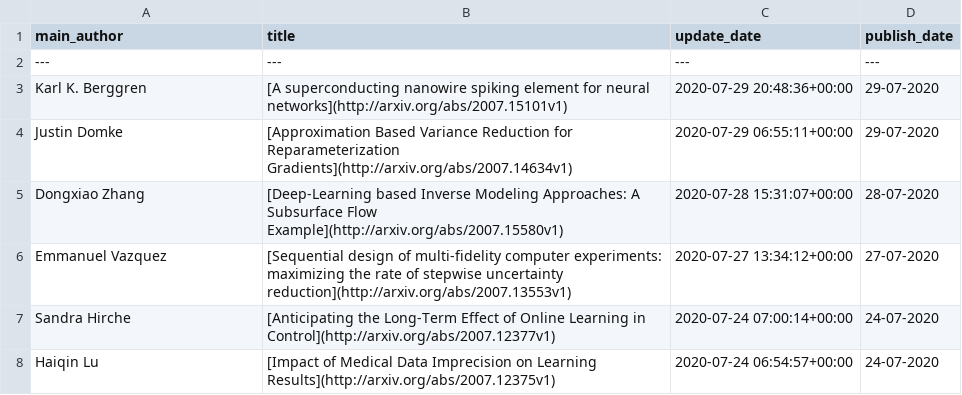
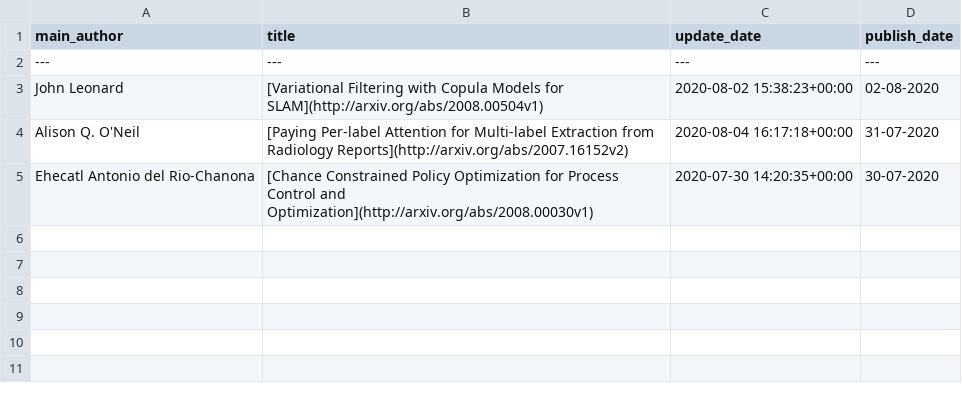
Before and after one commit to egstatsml/arxivsearch, a CSV file: mcmc/new_df.csv, drawn as a sheet.

```diff
--- a/mcmc/new_df.csv
+++ b/mcmc/new_df.csv
@@ -2,7 +2,4 @@ main_author|title|update_date|publish_date
 ---|---|---|---
-Karl K. Berggren|[A superconducting nanowire spiking element for neural networks](http://arxiv.org/abs/2007.15101v1)|2020-07-29 20:48:36+00:00|29-07-2020
-Justin Domke|[Approximation Based Variance Reduction for Reparameterization Gradients](http://arxiv.org/abs/2007.14634v1)|2020-07-29 06:55:11+00:00|29-07-2020
-Dongxiao Zhang|[Deep-Learning based Inverse Modeling Approaches: A Subsurface Flow   Example](http://arxiv.org/abs/2007.15580v1)|2020-07-28 15:31:07+00:00|28-07-2020
-Emmanuel Vazquez|[Sequential design of multi-fidelity computer experiments: maximizing the   rate of stepwise uncertainty reduction](http://arxiv.org/abs/2007.13553v1)|2020-07-27 13:34:12+00:00|27-07-2020
-Sandra Hirche|[Anticipating the Long-Term Effect of Online Learning in Control](http://arxiv.org/abs/2007.12377v1)|2020-07-24 07:00:14+00:00|24-07-2020
-Haiqin Lu|[Impact of Medical Data Imprecision on Learning Results](http://arxiv.org/abs/2007.12375v1)|2020-07-24 06:54:57+00:00|24-07-2020
+John Leonard|[Variational Filtering with Copula Models for SLAM](http://arxiv.org/abs/2008.00504v1)|2020-08-02 15:38:23+00:00|02-08-2020
+Alison Q. O'Neil|[Paying Per-label Attention for Multi-label Extraction from Radiology   Reports](http://arxiv.org/abs/2007.16152v2)|2020-08-04 16:17:18+00:00|31-07-2020
+Ehecatl Antonio del Rio-Chanona|[Chance Constrained Policy Optimization for Process Control and   Optimization](http://arxiv.org/abs/2008.00030v1)|2020-07-30 14:20:35+00:00|30-07-2020
```
Also changed, not shown: mcmc/readme_df.csv, 5 other files.
